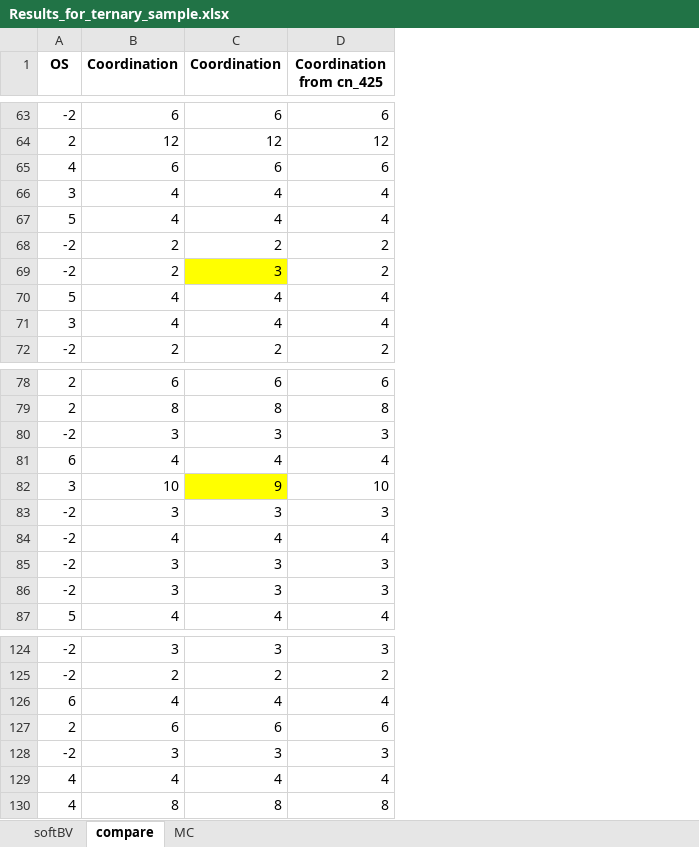
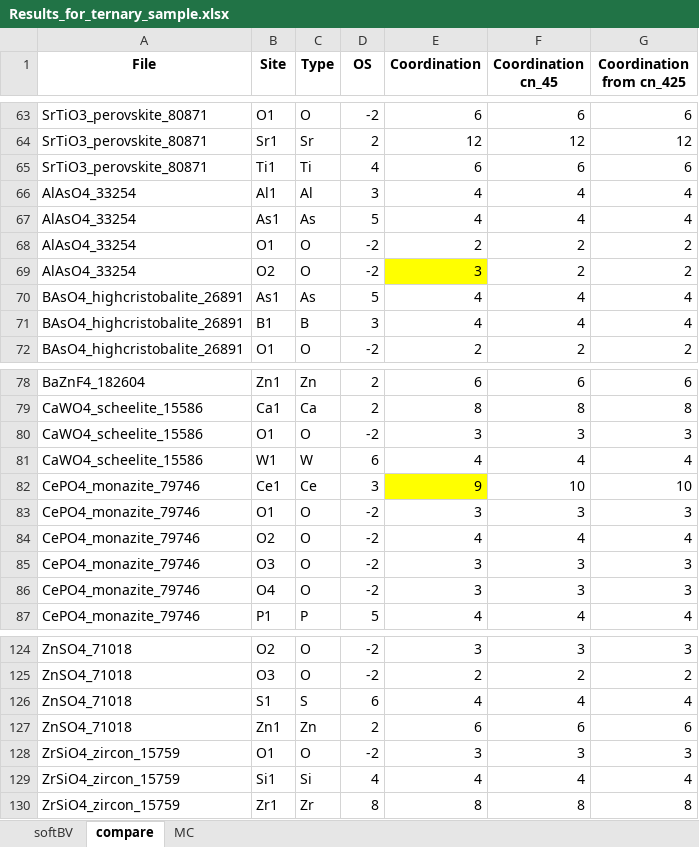
Before and after one commit to Roy027/Coord, an Excel workbook: Material-coord/Results_for_ternary_sample.xlsx, sheet compare, drawn as a sheet; only a part is shown, gaps mark what is left out; values as stored, in another font and other column widths than the file's, no borders; charts and pictures not drawn; addresses are those after the commit; the diff covers the shown part only; the diff names each change by its address in the sheet, - before the commit and + after, or states it on an @@ line.

Commit message:
update cn_miner_coord3

```diff
--- a/Material-coord/Results_for_ternary_sample.xlsx (sheet compare)
+++ b/Material-coord/Results_for_ternary_sample.xlsx (sheet compare)
+column A (File), rows 63-72: SrTiO3_perovskite_80871 | SrTiO3_perovskite_80871 | SrTiO3_perovskite_80871 | AlAsO4_33254 | AlAsO4_33254 | AlAsO4_33254 | AlAsO4_33254 | BAsO4_highcristobalite_26891 | BAsO4_highcristobalite_26891 | BAsO4_highcristobalite_26891; rows 78-87: BaZnF4_182604 | CaWO4_scheelite_15586 | CaWO4_scheelite_15586 | CaWO4_scheelite_15586 | CePO4_monazite_79746 | CePO4_monazite_79746 | CePO4_monazite_79746 | CePO4_monazite_79746 | CePO4_monazite_79746 | CePO4_monazite_79746; rows 124-130: ZnSO4_71018 | ZnSO4_71018 | ZnSO4_71018 | ZnSO4_71018 | ZrSiO4_zircon_15759 | ZrSiO4_zircon_15759 | ZrSiO4_zircon_15759
+column B (Site), rows 63-72: O1 | Sr1 | Ti1 | Al1 | As1 | O1 | O2 | As1 | B1 | O1; rows 78-87: Zn1 | Ca1 | O1 | W1 | Ce1 | O1 | O2 | O3 | O4 | P1; rows 124-130: O2 | O3 | S1 | Zn1 | O1 | Si1 | Zr1
+column C (Type), rows 63-72: O | Sr | Ti | Al | As | O | O | As | B | O; rows 78-87: Zn | Ca | O | W | Ce | O | O | O | O | P; rows 124-130: O | O | S | Zn | O | Si | Zr
-F1: Coordination
+F1: Coordination cn_45
-E69 (Coordination): 2
+E69 (Coordination): 3
-E69 fill: none
+E69 fill: #FFFF00
-F69 (Coordination cn_45): 3
+F69 (Coordination cn_45): 2
-F69 fill: #FFFF00
+F69 fill: none
-E82 (Coordination): 10
+E82 (Coordination): 9
-E82 fill: none
+E82 fill: #FFFF00
-F82 (Coordination cn_45): 9
+F82 (Coordination cn_45): 10
-F82 fill: #FFFF00
+F82 fill: none
-D130 (OS): 4
+D130 (OS): 8
```
Also changed, not shown: 16 edited cells and cell formats elsewhere in this sheet, charts or pictures, 5 other files.
